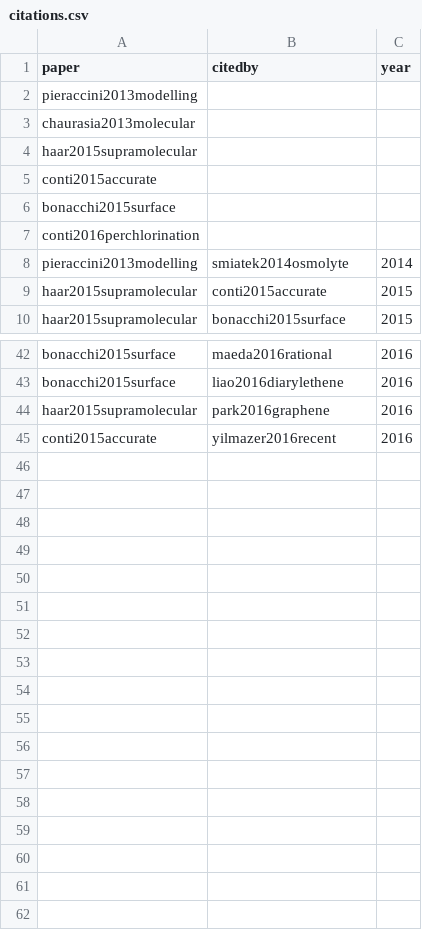
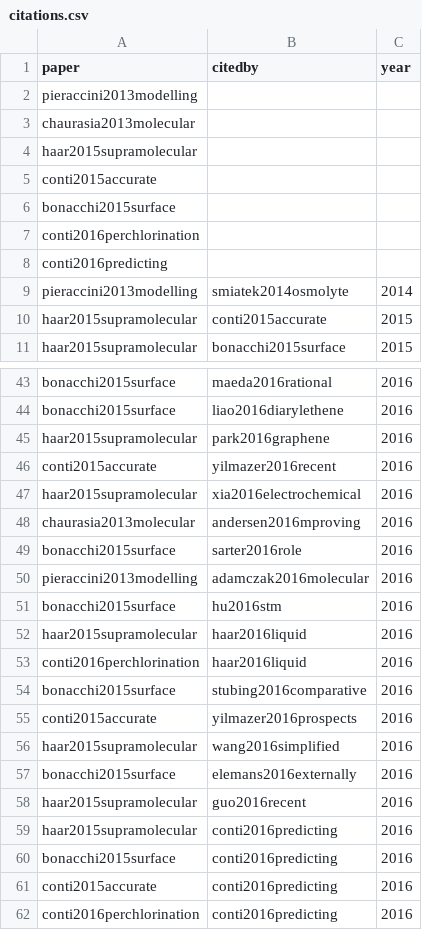
Before and after one commit to SimoneCnt/simonecnt.github.io, a CSV file: _data/citations.csv, drawn as a sheet; only a part is shown, gaps mark what is left out.

Commit message:
Add paper and citations

```diff
--- a/_data/citations.csv
+++ b/_data/citations.csv
@@ -7,2 +7,3 @@ bonacchi2015surface,,
 conti2016perchlorination,,
+conti2016predicting,,
 pieraccini2013modelling,smiatek2014osmolyte,2014
@@ -45 +46,17 @@ haar2015supramolecular,park2016graphene,2016
 conti2015accurate,yilmazer2016recent,2016
+haar2015supramolecular,xia2016electrochemical,2016
+chaurasia2013molecular,andersen2016mproving,2016
+bonacchi2015surface,sarter2016role,2016
+pieraccini2013modelling,adamczak2016molecular,2016
+bonacchi2015surface,hu2016stm,2016
+haar2015supramolecular,haar2016liquid,2016
+conti2016perchlorination,haar2016liquid,2016
+bonacchi2015surface,stubing2016comparative,2016
+conti2015accurate,yilmazer2016prospects,2016
+haar2015supramolecular,wang2016simplified,2016
+bonacchi2015surface,elemans2016externally,2016
+haar2015supramolecular,guo2016recent,2016
+haar2015supramolecular,conti2016predicting,2016
+bonacchi2015surface,conti2016predicting,2016
+conti2015accurate,conti2016predicting,2016
+conti2016perchlorination,conti2016predicting,2016
```
Also changed, not shown: 4 other files.
